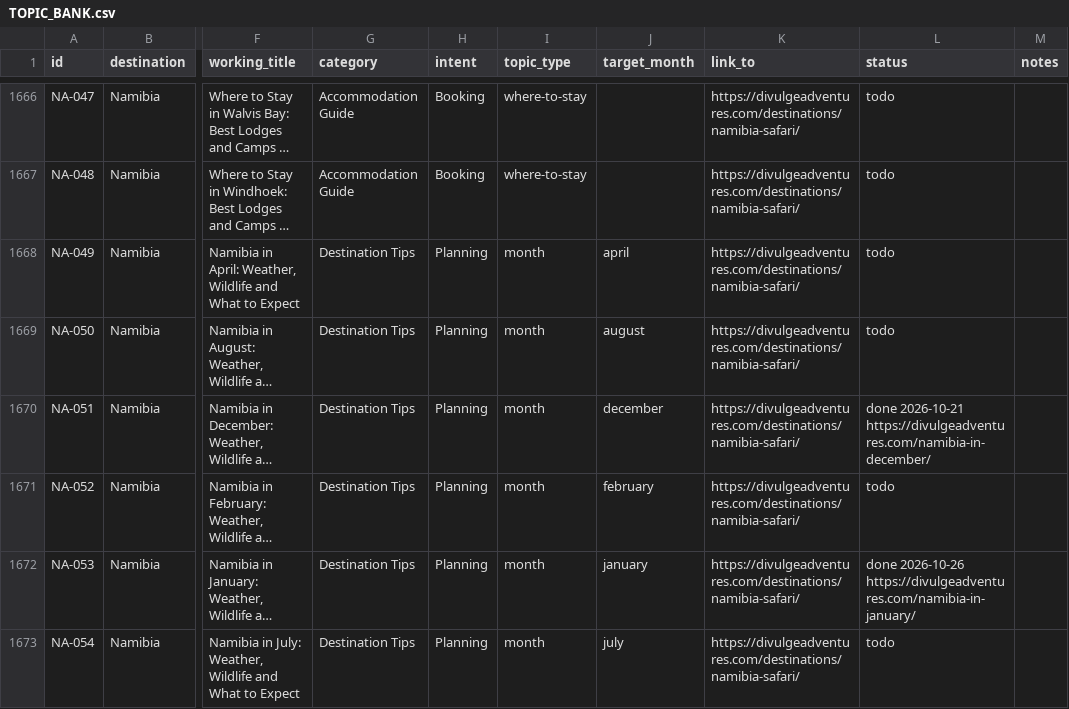
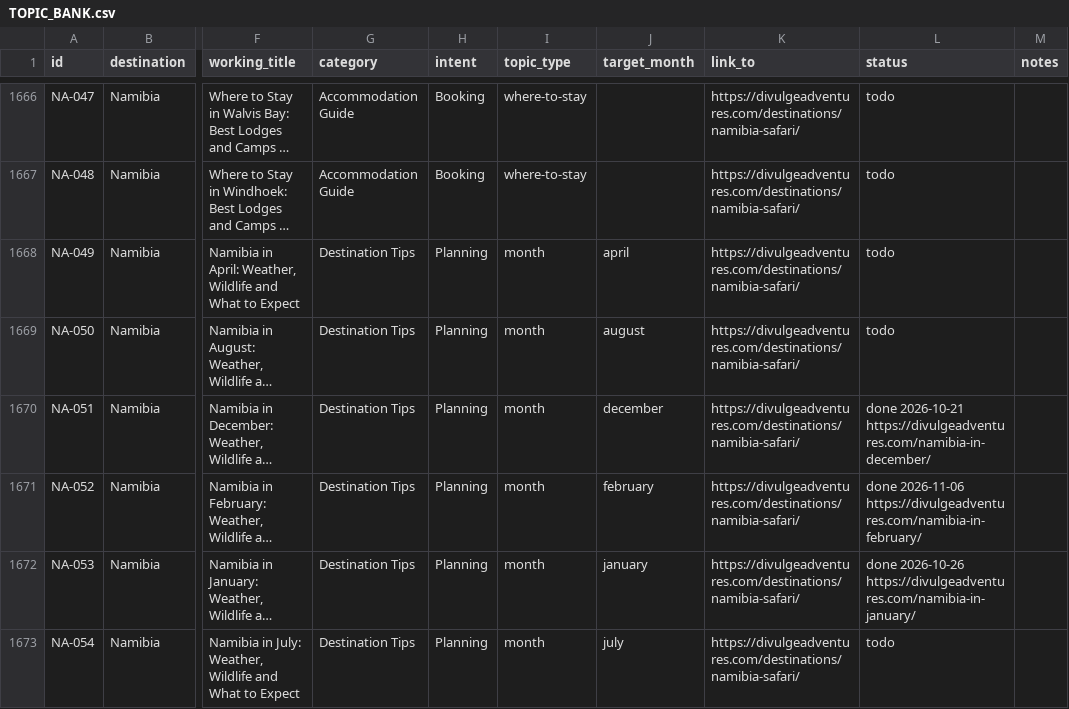
Before and after one commit to divulgeadventures/divulge-blog, a CSV file: TOPIC_BANK.csv, drawn as a sheet; only a part is shown, gaps mark what is left out; long unchanged cells end in …; the diff names each change by its address in the sheet, - before the commit and + after, or states it on an @@ line.

```diff
--- a/TOPIC_BANK.csv
+++ b/TOPIC_BANK.csv
-L1671 (status): todo
+L1671 (status): done 2026-11-06 https://divulgeadventures.com/namibia-in-february/
```
Also changed, not shown: 5 other files.
